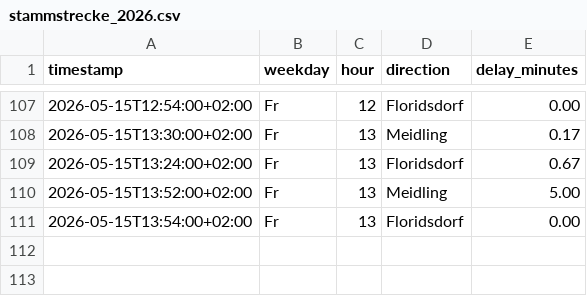
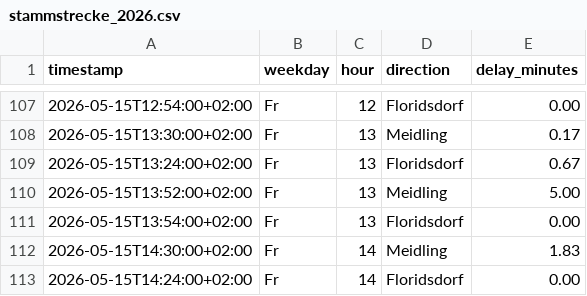
Before and after one commit to Origamihase/wien-oepnv, a CSV file: data/stats/stammstrecke_2026.csv, drawn as a sheet; only a part is shown, gaps mark what is left out; the diff names each change by its address in the sheet, - before the commit and + after, or states it on an @@ line.

```diff
--- a/data/stats/stammstrecke_2026.csv
+++ b/data/stats/stammstrecke_2026.csv
+row 112: 2026-05-15T14:30:00+02:00 | Fr | 14 | Meidling | 1.83
+row 113: 2026-05-15T14:24:00+02:00 | Fr | 14 | Floridsdorf | 0.00
```
Also changed, not shown: 6 other files.
